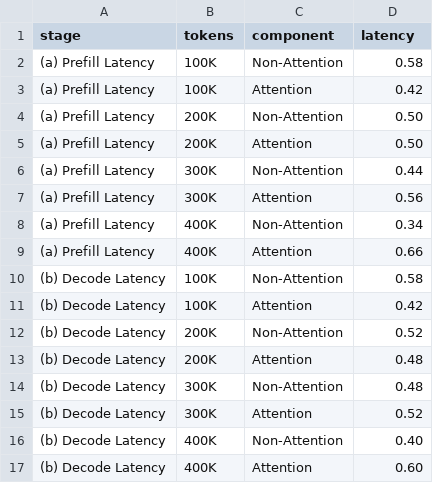
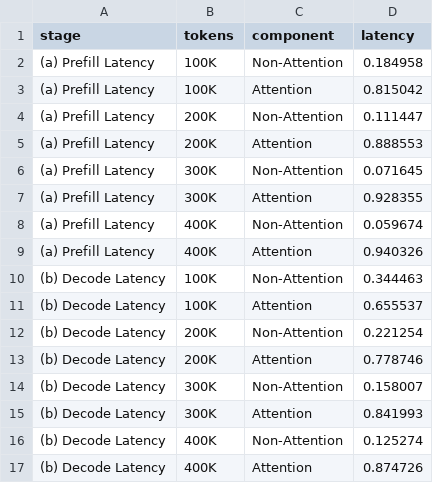
Before and after one commit to lashhw/llama-sparse-figures, a CSV file: data/breakdown_1.csv, drawn as a sheet.

Commit message:
update breakdown_1.csv

```diff
--- a/data/breakdown_1.csv
+++ b/data/breakdown_1.csv
@@ -1,17 +1,17 @@
 stage,tokens,component,latency
-(a) Prefill Latency,100K,Non-Attention,0.58
-(a) Prefill Latency,100K,Attention,0.42
-(a) Prefill Latency,200K,Non-Attention,0.50
-(a) Prefill Latency,200K,Attention,0.50
-(a) Prefill Latency,300K,Non-Attention,0.44
-(a) Prefill Latency,300K,Attention,0.56
-(a) Prefill Latency,400K,Non-Attention,0.34
-(a) Prefill Latency,400K,Attention,0.66
-(b) Decode Latency,100K,Non-Attention,0.58
-(b) Decode Latency,100K,Attention,0.42
-(b) Decode Latency,200K,Non-Attention,0.52
-(b) Decode Latency,200K,Attention,0.48
-(b) Decode Latency,300K,Non-Attention,0.48
-(b) Decode Latency,300K,Attention,0.52
-(b) Decode Latency,400K,Non-Attention,0.40
-(b) Decode Latency,400K,Attention,0.60
+(a) Prefill Latency,100K,Non-Attention,0.184958
+(a) Prefill Latency,100K,Attention,0.815042
+(a) Prefill Latency,200K,Non-Attention,0.111447
+(a) Prefill Latency,200K,Attention,0.888553
+(a) Prefill Latency,300K,Non-Attention,0.071645
+(a) Prefill Latency,300K,Attention,0.928355
+(a) Prefill Latency,400K,Non-Attention,0.059674
+(a) Prefill Latency,400K,Attention,0.940326
+(b) Decode Latency,100K,Non-Attention,0.344463
+(b) Decode Latency,100K,Attention,0.655537
+(b) Decode Latency,200K,Non-Attention,0.221254
+(b) Decode Latency,200K,Attention,0.778746
+(b) Decode Latency,300K,Non-Attention,0.158007
+(b) Decode Latency,300K,Attention,0.841993
+(b) Decode Latency,400K,Non-Attention,0.125274
+(b) Decode Latency,400K,Attention,0.874726
```
